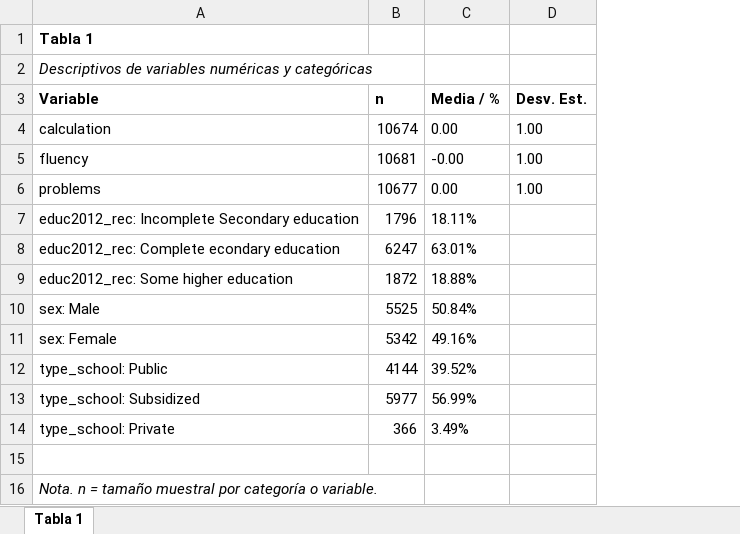
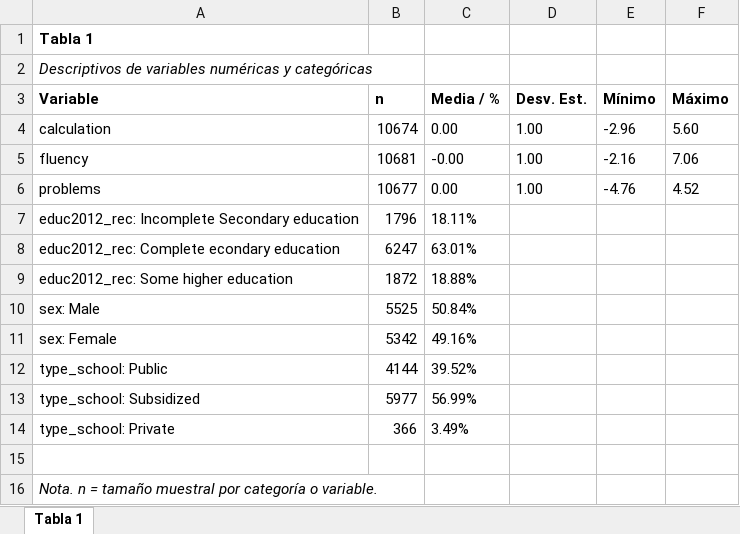
Before and after one commit to mconstanzaa/met-cuanti-ii-uv-2026, an Excel workbook: Avance trabajo/outputs/tabla_descriptivos_apa.xlsx, sheet Tabla 1, drawn as a sheet; values as stored, in another font and other column widths than the file's, no borders; the diff names each change by its address in the sheet, - before the commit and + after, or states it on an @@ line.

```diff
--- a/Avance trabajo/outputs/tabla_descriptivos_apa.xlsx (sheet Tabla 1)
+++ b/Avance trabajo/outputs/tabla_descriptivos_apa.xlsx (sheet Tabla 1)
+column E (Mínimo), rows 4-6: -2.96 | -2.16 | -4.76
+column F (Máximo), rows 4-6: 5.60 | 7.06 | 4.52
```
Also changed, not shown: 1 other file.
